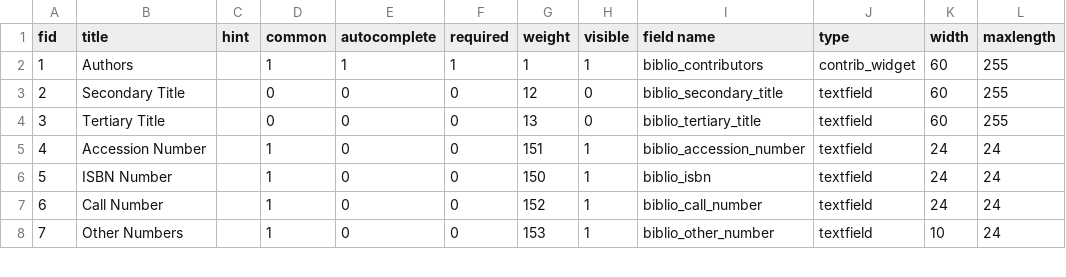
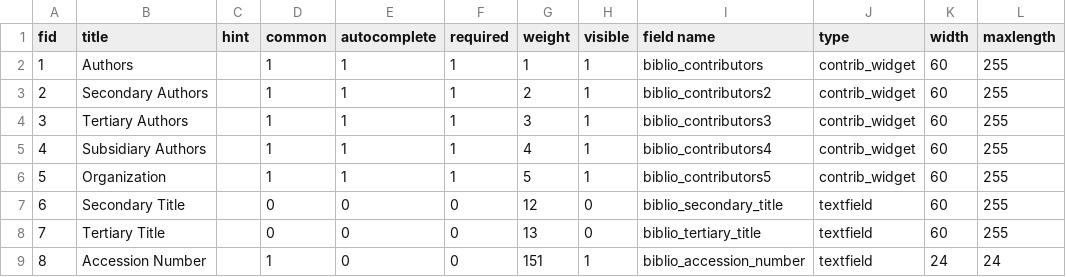
Before and after one commit to Gizra/biblio, a CSV file: biblio.field.link.data.csv, drawn as a sheet; only a part is shown; the shorter side is filled out with more unchanged rows; addresses are those after the commit; the diff names each change by its address in the sheet, - before the commit and + after, or states it on an @@ line.

Commit message:
added contributors2-5

```diff
--- a/biblio.field.link.data.csv
+++ b/biblio.field.link.data.csv
+row 3: 2 | Secondary Authors |  | 1 | 1 | 1 | 2 | 1 | biblio_contributors2 | contrib_widget | 60 | 255
+row 4: 3 | Tertiary Authors |  | 1 | 1 | 1 | 3 | 1 | biblio_contributors3 | contrib_widget | 60 | 255
+row 5: 4 | Subsidiary Authors |  | 1 | 1 | 1 | 4 | 1 | biblio_contributors4 | contrib_widget | 60 | 255
+row 6: 5 | Organization |  | 1 | 1 | 1 | 5 | 1 | biblio_contributors5 | contrib_widget | 60 | 255
@@ column A (fid) renumbered from row 7 down @@
```
